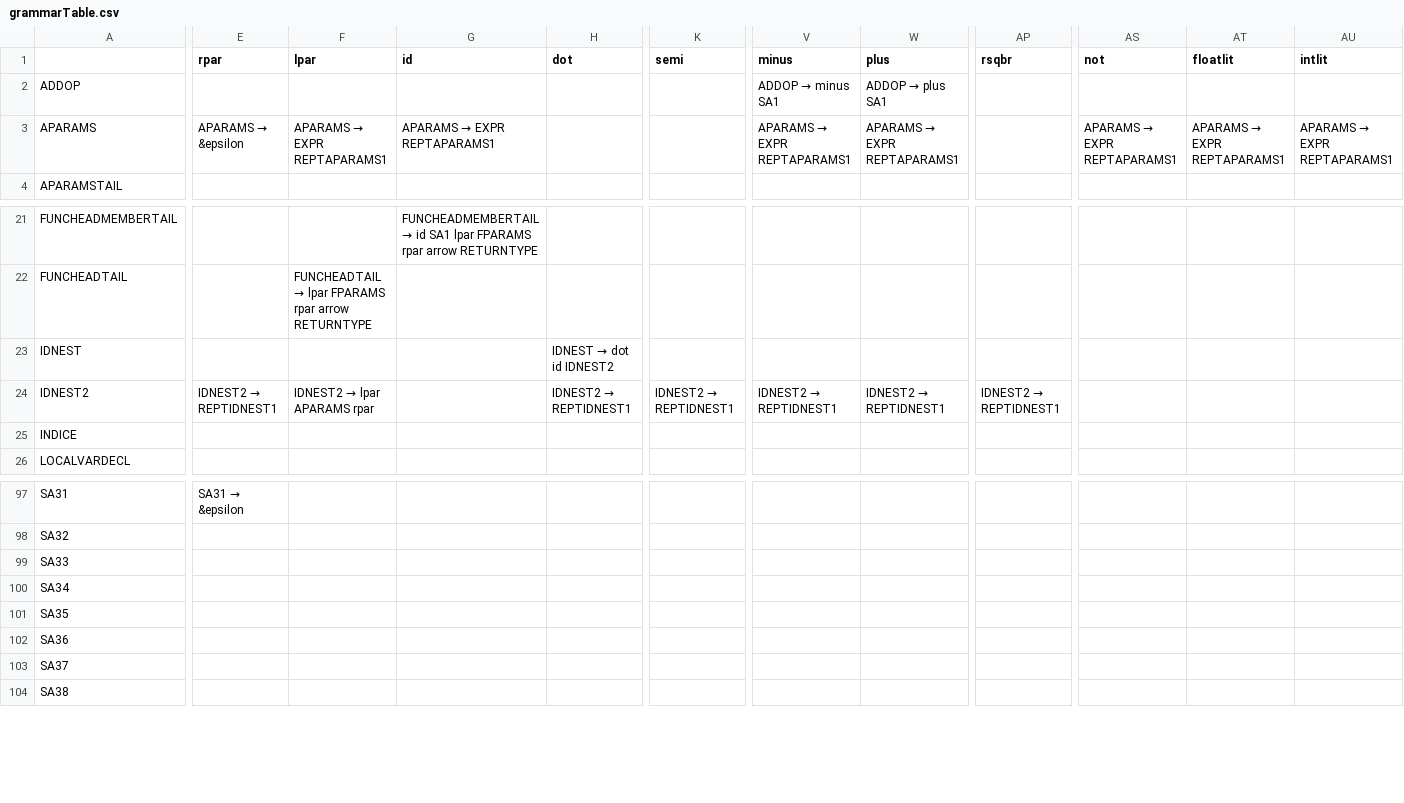
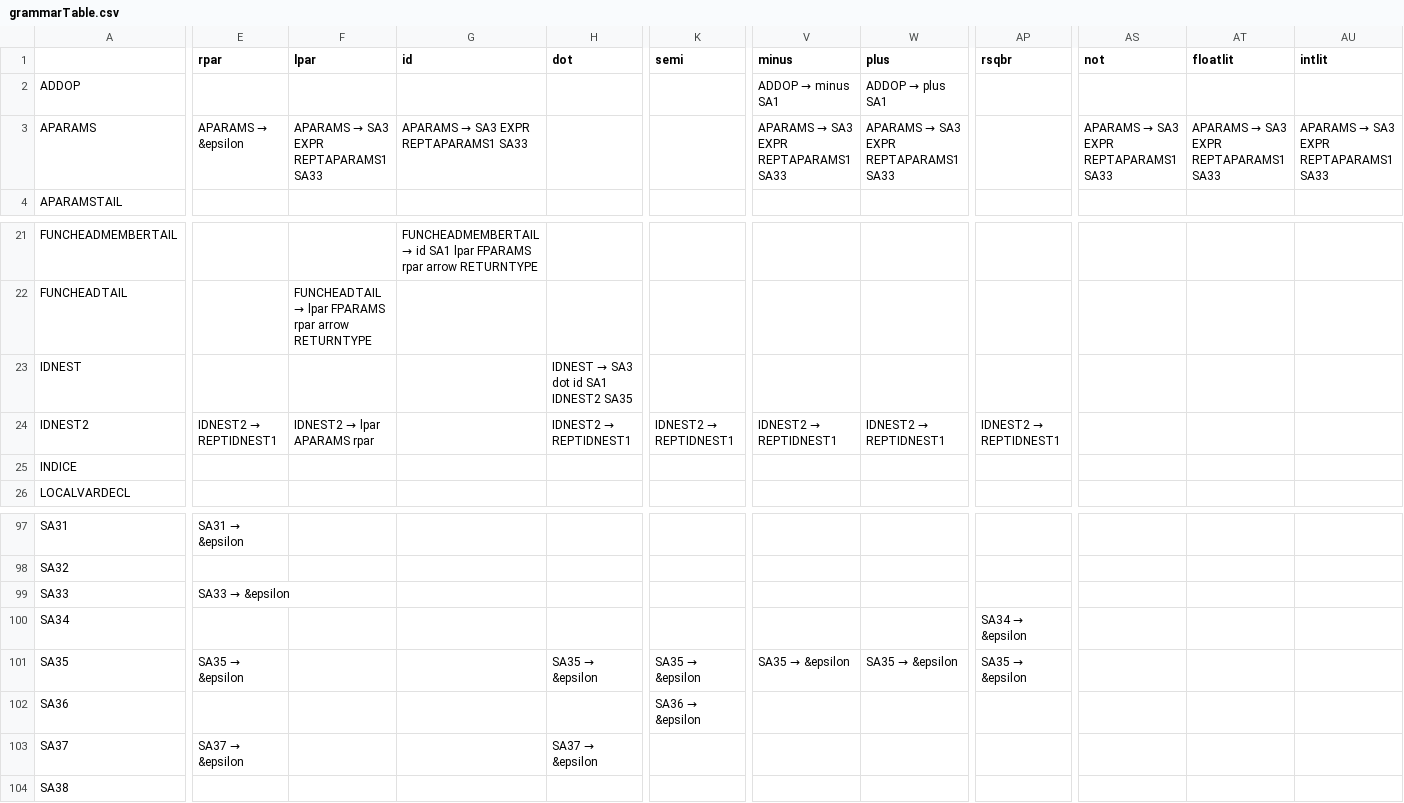
Before and after one commit to alexbara2000/COMP-442, a CSV file: out/production/COMP-442/Common/grammarTable.csv, drawn as a sheet; only a part is shown, gaps mark what is left out; the diff covers the shown part only; the diff names each change by its address in the sheet, - before the commit and + after, or states it on an @@ line.

```diff
--- a/out/production/COMP-442/Common/grammarTable.csv
+++ b/out/production/COMP-442/Common/grammarTable.csv
@@ F3 (lpar): APARAMS → EXPR REPTAPARAMS1 → APARAMS → SA3 EXPR REPTAPARAMS1 SA33 @@
@@ G3 (id): APARAMS → EXPR REPTAPARAMS1 → APARAMS → SA3 EXPR REPTAPARAMS1 SA33 @@
@@ V3 (minus): APARAMS → EXPR REPTAPARAMS1 → APARAMS → SA3 EXPR REPTAPARAMS1 SA33 @@
@@ W3 (plus): APARAMS → EXPR REPTAPARAMS1 → APARAMS → SA3 EXPR REPTAPARAMS1 SA33 @@
@@ AS3 (not): APARAMS → EXPR REPTAPARAMS1 → APARAMS → SA3 EXPR REPTAPARAMS1 SA33 @@
@@ AT3 (floatlit): APARAMS → EXPR REPTAPARAMS1 → APARAMS → SA3 EXPR REPTAPARAMS1 SA33 @@
@@ AU3 (intlit): APARAMS → EXPR REPTAPARAMS1 → APARAMS → SA3 EXPR REPTAPARAMS1 SA33 @@
@@ H23 (dot): IDNEST → dot id IDNEST2 → IDNEST → SA3 dot id SA1 IDNEST2 SA35 @@
@@ E99 (rpar): (empty) → SA33 → &epsilon @@
@@ AP100 (rsqbr): (empty) → SA34 → &epsilon @@
@@ E101 (rpar): (empty) → SA35 → &epsilon @@
@@ H101 (dot): (empty) → SA35 → &epsilon @@
@@ K101 (semi): (empty) → SA35 → &epsilon @@
@@ V101 (minus): (empty) → SA35 → &epsilon @@
@@ W101 (plus): (empty) → SA35 → &epsilon @@
@@ AP101 (rsqbr): (empty) → SA35 → &epsilon @@
@@ K102 (semi): (empty) → SA36 → &epsilon @@
@@ E103 (rpar): (empty) → SA37 → &epsilon @@
@@ H103 (dot): (empty) → SA37 → &epsilon @@
```
Also changed, not shown: 19 edited cells elsewhere in this file, src/Common/grammarTable.csv, 9 other files.
